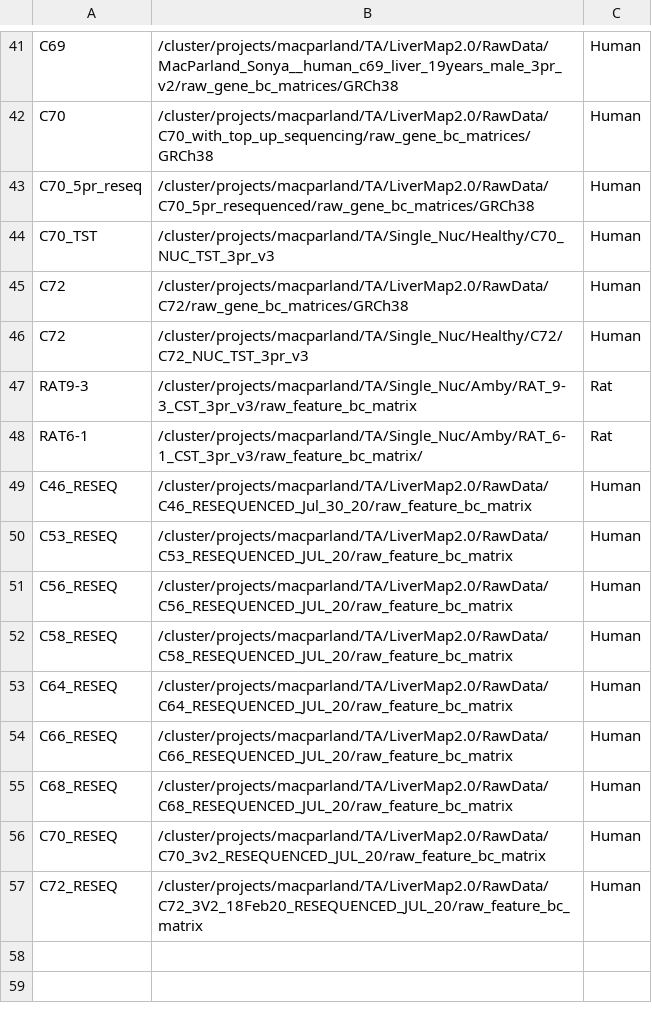
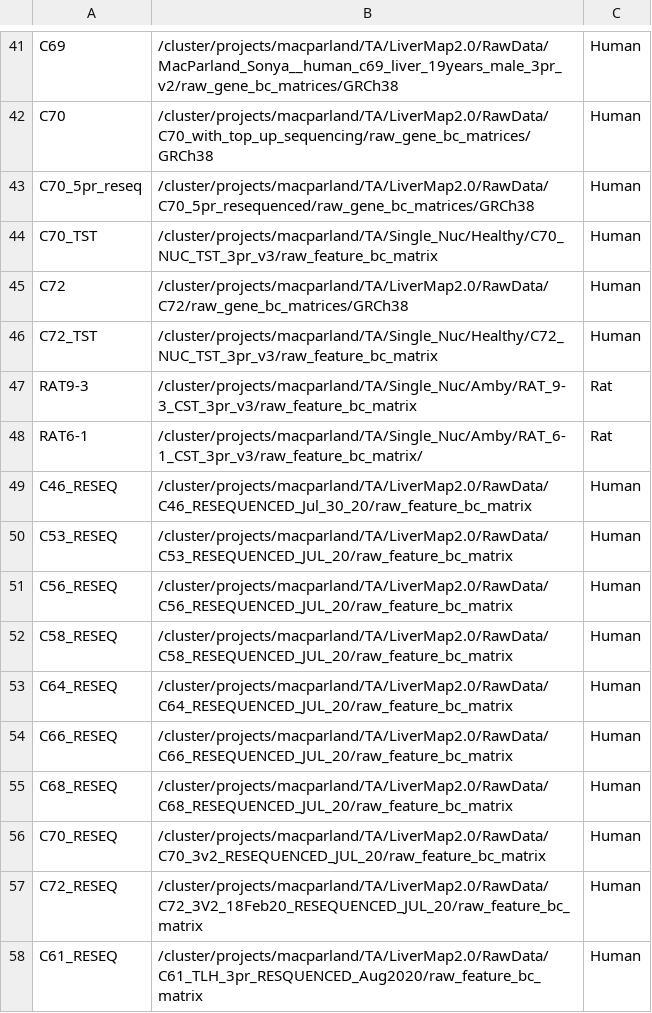
Before and after one commit to tallulandrews/LiverMap2.0, a CSV file: LiverSample_List.csv, drawn as a sheet; only a part is shown, gaps mark what is left out.

```diff
--- a/LiverSample_List.csv
+++ b/LiverSample_List.csv
@@ -43,5 +43,5 @@ C70,/cluster/projects/macparland/TA/LiverMap2.0/RawData/C70_with_top_up_sequenci
 C70_5pr_reseq,/cluster/projects/macparland/TA/LiverMap2.0/RawData/C70_5pr_resequenced/raw_gene_bc_matrices/GRCh38,Human
-C70_TST,/cluster/projects/macparland/TA/Single_Nuc/Healthy/C70_NUC_TST_3pr_v3,Human
+C70_TST,/cluster/projects/macparland/TA/Single_Nuc/Healthy/C70_NUC_TST_3pr_v3/raw_feature_bc_matrix,Human
 C72,/cluster/projects/macparland/TA/LiverMap2.0/RawData/C72/raw_gene_bc_matrices/GRCh38,Human
-C72,/cluster/projects/macparland/TA/Single_Nuc/Healthy/C72/C72_NUC_TST_3pr_v3,Human
+C72_TST,/cluster/projects/macparland/TA/Single_Nuc/Healthy/C72_NUC_TST_3pr_v3/raw_feature_bc_matrix,Human
 RAT9-3,/cluster/projects/macparland/TA/Single_Nuc/Amby/RAT_9-3_CST_3pr_v3/raw_feature_bc_matrix,Rat
@@ -57 +57,2 @@ C70_RESEQ,/cluster/projects/macparland/TA/LiverMap2.0/RawData/C70_3v2_RESEQUENCE
 C72_RESEQ,/cluster/projects/macparland/TA/LiverMap2.0/RawData/C72_3V2_18Feb20_RESEQUENCED_JUL_20/raw_feature_bc_matrix,Human
+C61_RESEQ,/cluster/projects/macparland/TA/LiverMap2.0/RawData/C61_TLH_3pr_RESQUENCED_Aug2020/raw_feature_bc_matrix,Human
```
Also changed, not shown: TCR_BCR_clonetype_files.csv, 19 other files.
